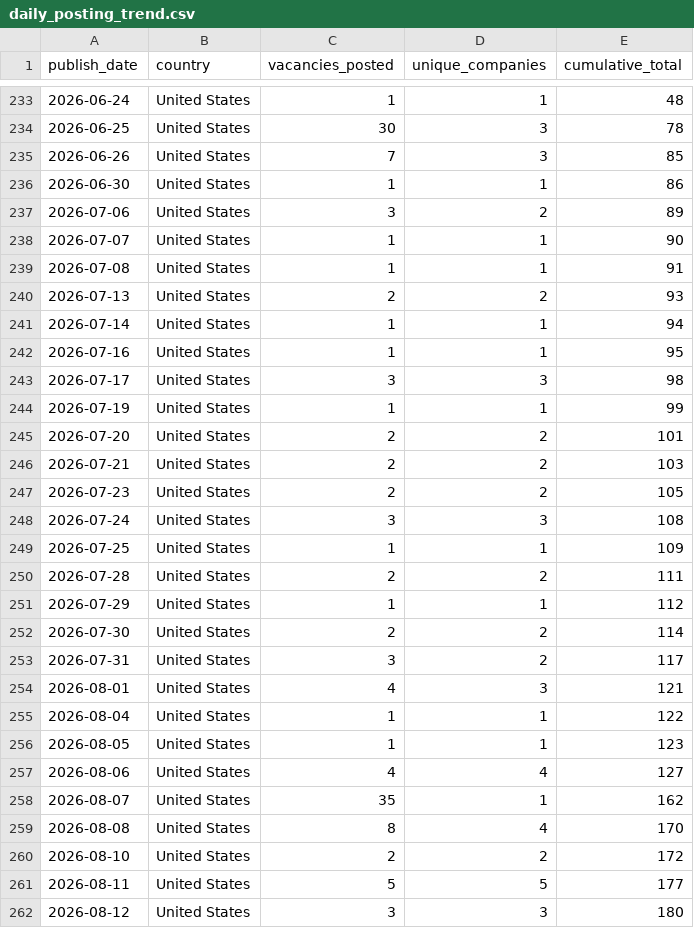
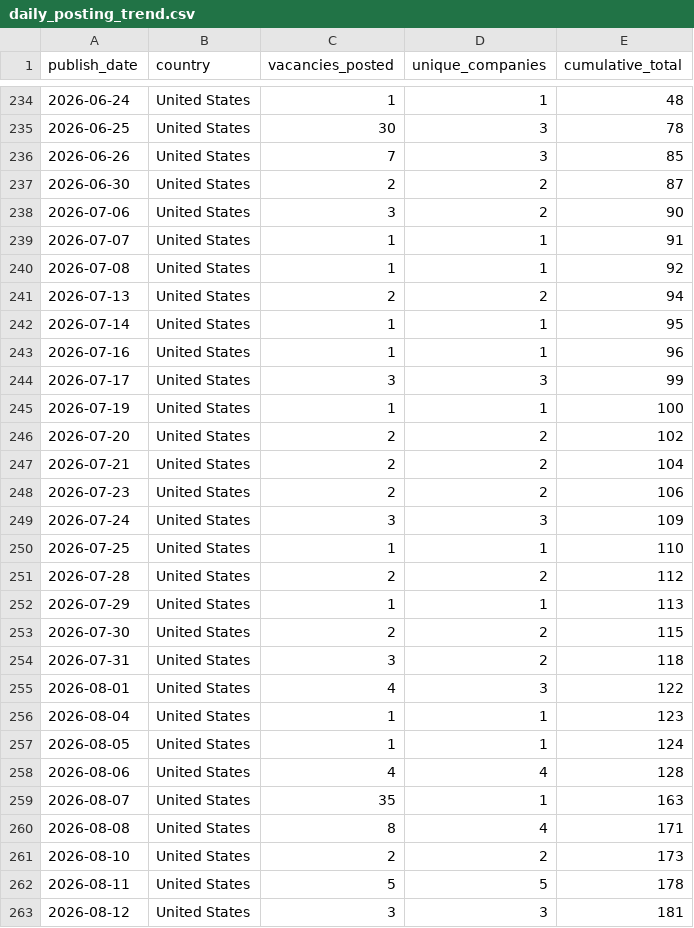
Before and after one commit to ShoafzalDataAnalyst/Adzuna-Job-Market-Vacancies, a CSV file: powerbi/daily_posting_trend.csv, drawn as a sheet; only a part is shown, gaps mark what is left out; the diff covers the shown part only.

```diff
--- a/powerbi/daily_posting_trend.csv
+++ b/powerbi/daily_posting_trend.csv
@@ -235,28 +236,28 @@
 2026-06-26,United States,7,3,85
-2026-06-30,United States,1,1,86
-2026-07-06,United States,3,2,89
-2026-07-07,United States,1,1,90
-2026-07-08,United States,1,1,91
-2026-07-13,United States,2,2,93
-2026-07-14,United States,1,1,94
-2026-07-16,United States,1,1,95
-2026-07-17,United States,3,3,98
-2026-07-19,United States,1,1,99
-2026-07-20,United States,2,2,101
-2026-07-21,United States,2,2,103
-2026-07-23,United States,2,2,105
-2026-07-24,United States,3,3,108
-2026-07-25,United States,1,1,109
-2026-07-28,United States,2,2,111
-2026-07-29,United States,1,1,112
-2026-07-30,United States,2,2,114
-2026-07-31,United States,3,2,117
-2026-08-01,United States,4,3,121
-2026-08-04,United States,1,1,122
-2026-08-05,United States,1,1,123
-2026-08-06,United States,4,4,127
-2026-08-07,United States,35,1,162
-2026-08-08,United States,8,4,170
-2026-08-10,United States,2,2,172
-2026-08-11,United States,5,5,177
-2026-08-12,United States,3,3,180
+2026-06-30,United States,2,2,87
+2026-07-06,United States,3,2,90
+2026-07-07,United States,1,1,91
+2026-07-08,United States,1,1,92
+2026-07-13,United States,2,2,94
+2026-07-14,United States,1,1,95
+2026-07-16,United States,1,1,96
+2026-07-17,United States,3,3,99
+2026-07-19,United States,1,1,100
+2026-07-20,United States,2,2,102
+2026-07-21,United States,2,2,104
+2026-07-23,United States,2,2,106
+2026-07-24,United States,3,3,109
+2026-07-25,United States,1,1,110
+2026-07-28,United States,2,2,112
+2026-07-29,United States,1,1,113
+2026-07-30,United States,2,2,115
+2026-07-31,United States,3,2,118
+2026-08-01,United States,4,3,122
+2026-08-04,United States,1,1,123
+2026-08-05,United States,1,1,124
+2026-08-06,United States,4,4,128
+2026-08-07,United States,35,1,163
+2026-08-08,United States,8,4,171
+2026-08-10,United States,2,2,173
+2026-08-11,United States,5,5,178
+2026-08-12,United States,3,3,181
```
Also changed, not shown: 1 added row and 108 edited cells elsewhere in this file, powerbi/location_heatmap.csv, powerbi/salary_by_category.csv, 6 other files.
